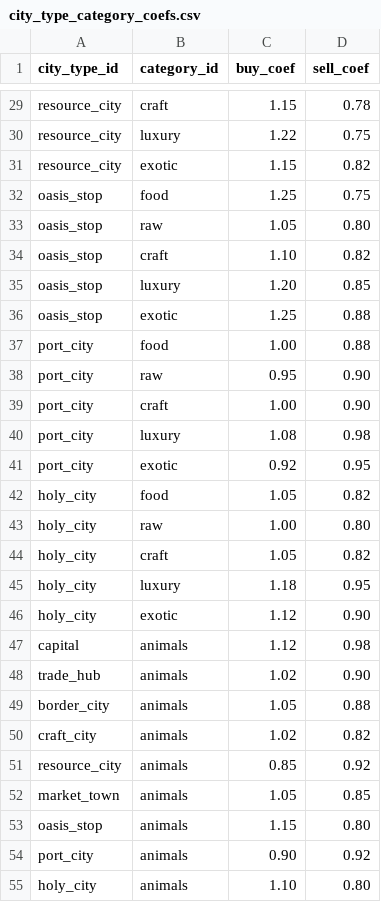
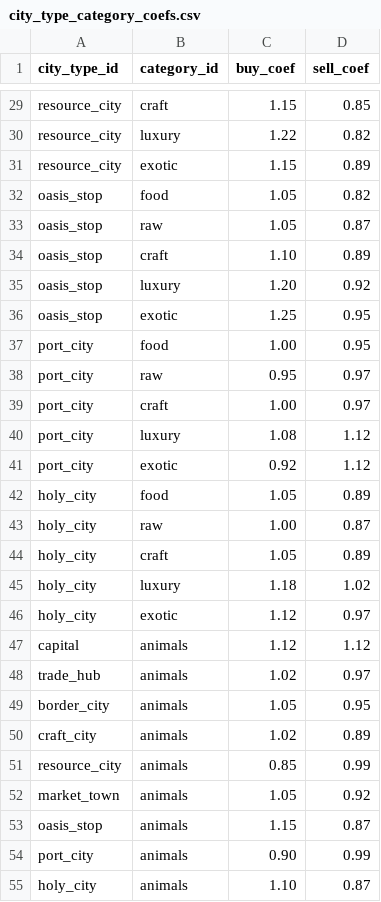
Before and after one commit to D9eka/SilkPathJourney, a CSV file: Assets/Internal/Data/__source_csv/city_type_category_coefs.csv, drawn as a sheet; only a part is shown, gaps mark what is left out; the diff covers the shown part only; the diff names each change by its address in the sheet, - before the commit and + after, or states it on an @@ line.

```diff
--- a/Assets/Internal/Data/__source_csv/city_type_category_coefs.csv
+++ b/Assets/Internal/Data/__source_csv/city_type_category_coefs.csv
-D29 (sell_coef): 0.78
+D29 (sell_coef): 0.85
-D30 (sell_coef): 0.75
+D30 (sell_coef): 0.82
-D31 (sell_coef): 0.82
+D31 (sell_coef): 0.89
-C32 (buy_coef): 1.25
+C32 (buy_coef): 1.05
-D32 (sell_coef): 0.75
+D32 (sell_coef): 0.82
-D33 (sell_coef): 0.80
+D33 (sell_coef): 0.87
-D34 (sell_coef): 0.82
+D34 (sell_coef): 0.89
-D35 (sell_coef): 0.85
+D35 (sell_coef): 0.92
-D36:D37 (sell_coef): 0.88
+D36:D37 (sell_coef): 0.95
-D38:D39 (sell_coef): 0.90
+D38:D39 (sell_coef): 0.97
-D40 (sell_coef): 0.98
+D40 (sell_coef): 1.12
-D41 (sell_coef): 0.95
+D41 (sell_coef): 1.12
-D42 (sell_coef): 0.82
+D42 (sell_coef): 0.89
-D43 (sell_coef): 0.80
+D43 (sell_coef): 0.87
-D44 (sell_coef): 0.82
+D44 (sell_coef): 0.89
-D45 (sell_coef): 0.95
+D45 (sell_coef): 1.02
-D46 (sell_coef): 0.90
+D46 (sell_coef): 0.97
-D47 (sell_coef): 0.98
+D47 (sell_coef): 1.12
-D48 (sell_coef): 0.90
+D48 (sell_coef): 0.97
-D49 (sell_coef): 0.88
+D49 (sell_coef): 0.95
-D50 (sell_coef): 0.82
+D50 (sell_coef): 0.89
-D51 (sell_coef): 0.92
+D51 (sell_coef): 0.99
-D52 (sell_coef): 0.85
+D52 (sell_coef): 0.92
-D53 (sell_coef): 0.80
+D53 (sell_coef): 0.87
-D54 (sell_coef): 0.92
+D54 (sell_coef): 0.99
-D55 (sell_coef): 0.80
+D55 (sell_coef): 0.87
```
Also changed, not shown: 28 edited cells elsewhere in this file, Assets/Internal/Data/__source_csv/city_type_category_stock_profile.csv, Assets/Internal/Data/__source_csv/city_types.csv, 19 other files.
